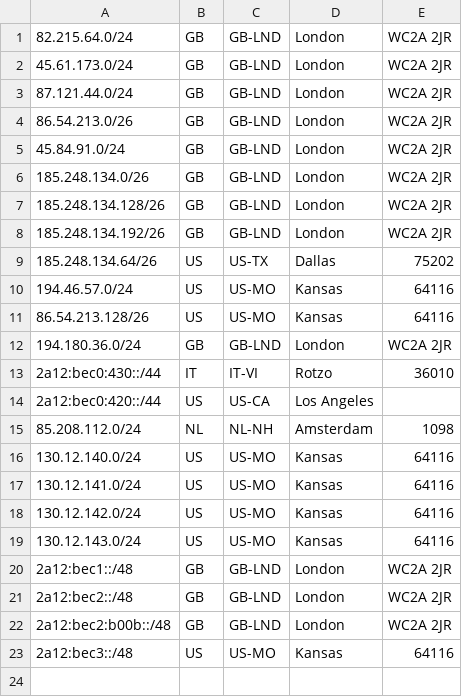
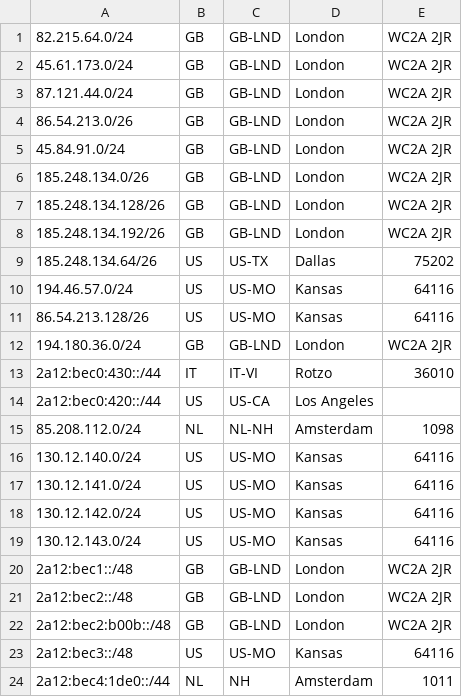
Before and after one commit to Scaleblade/geofeed, a CSV file: feed.csv, drawn as a sheet; the diff names each change by its address in the sheet, - before the commit and + after, or states it on an @@ line.

Commit message:
Update feed.csv

```diff
--- a/feed.csv
+++ b/feed.csv
+row 24: 2a12:bec4:1de0::/44 | NL | NH | Amsterdam | 1011
```
